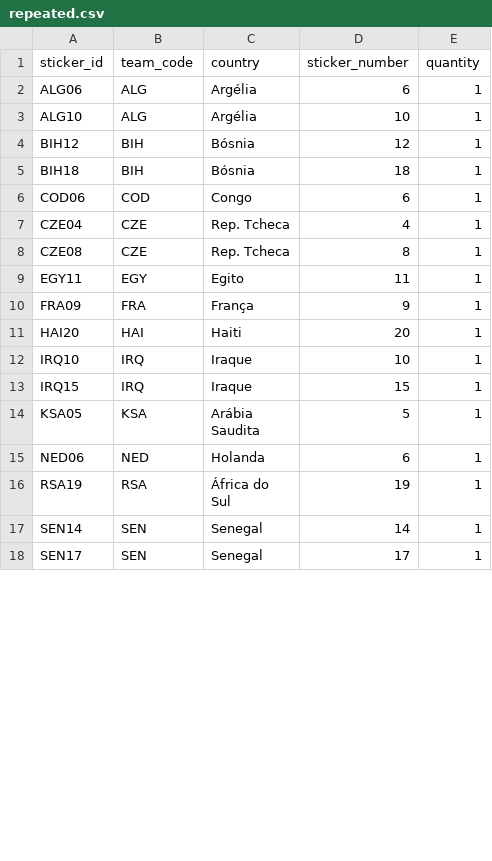
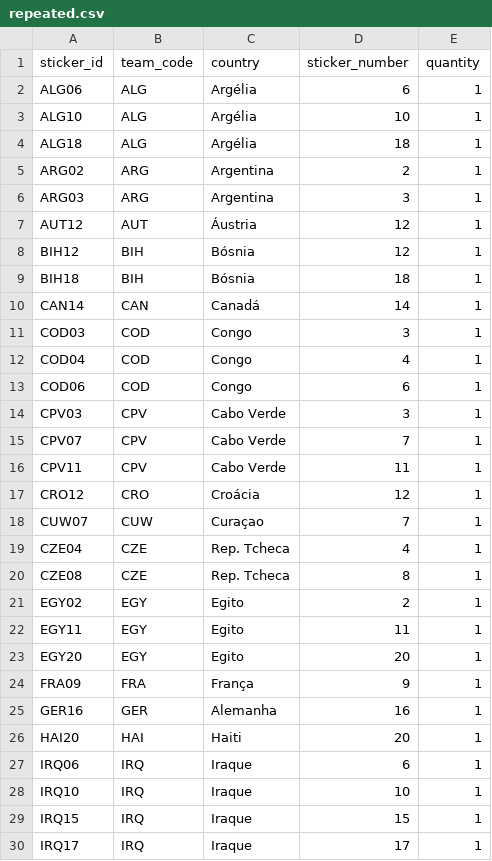
Before and after one commit to RafaSartorel/figurinhas-copa-2026, a CSV file: data/repeated.csv, drawn as a sheet; only a part is shown; the shorter side is filled out with more unchanged rows; the diff covers the shown part only; the diff names each change by its address in the sheet, - before the commit and + after, or states it on an @@ line.

```diff
--- a/data/repeated.csv
+++ b/data/repeated.csv
+row 4: ALG18 | ALG | Argélia | 18 | 1
+row 5: ARG02 | ARG | Argentina | 2 | 1
+row 6: ARG03 | ARG | Argentina | 3 | 1
+row 7: AUT12 | AUT | Áustria | 12 | 1
+row 10: CAN14 | CAN | Canadá | 14 | 1
+row 11: COD03 | COD | Congo | 3 | 1
+row 12: COD04 | COD | Congo | 4 | 1
+row 14: CPV03 | CPV | Cabo Verde | 3 | 1
+row 15: CPV07 | CPV | Cabo Verde | 7 | 1
+row 16: CPV11 | CPV | Cabo Verde | 11 | 1
+row 17: CRO12 | CRO | Croácia | 12 | 1
+row 18: CUW07 | CUW | Curaçao | 7 | 1
+row 21: EGY02 | EGY | Egito | 2 | 1
+row 23: EGY20 | EGY | Egito | 20 | 1
+row 25: GER16 | GER | Alemanha | 16 | 1
+row 27: IRQ06 | IRQ | Iraque | 6 | 1
+row 30: IRQ17 | IRQ | Iraque | 17 | 1
```
Also changed, not shown: 17 added rows and 1 edited cell elsewhere in this file, 2 other files.
